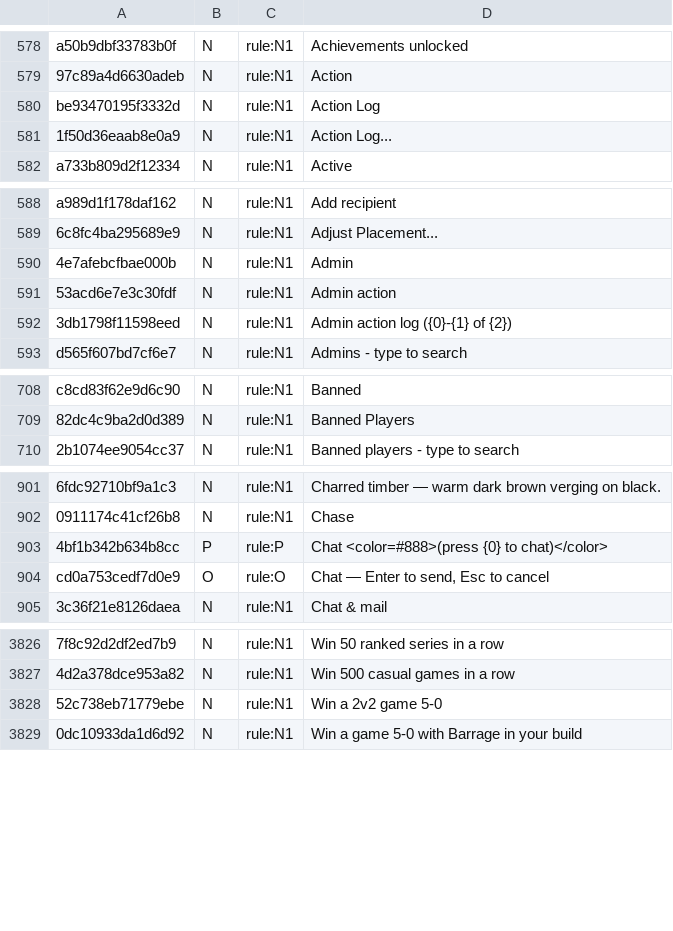
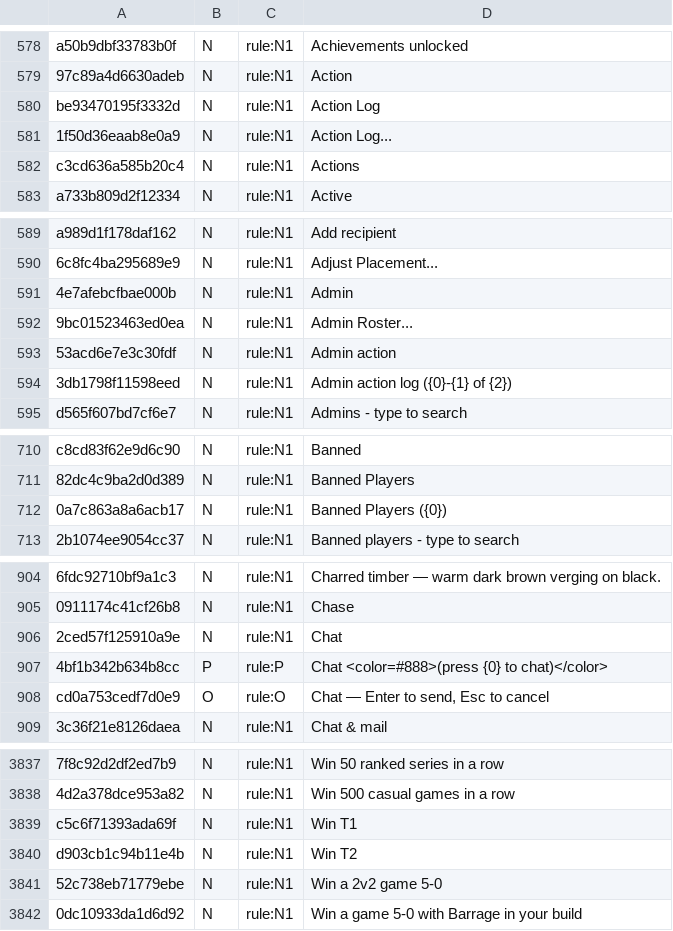
Before and after one commit to SidNDeed/SidsCompetitiveRounds, a TSV file: tools/keybind_surfaces.tsv, drawn as a sheet; only a part is shown, gaps mark what is left out; the diff covers the shown part only; the diff names each change by its address in the sheet, - before the commit and + after, or states it on an @@ line.

```diff
--- a/tools/keybind_surfaces.tsv
+++ b/tools/keybind_surfaces.tsv
+row 582: c3cd636a585b20c4 | N | rule:N1 | Actions
+row 592: 9bc01523463ed0ea | N | rule:N1 | Admin Roster...
+row 712: 0a7c863a8a6acb17 | N | rule:N1 | Banned Players ({0})
+row 906: 2ced57f125910a9e | N | rule:N1 | Chat
+row 3839: c5c6f71393ada69f | N | rule:N1 | Win T1
+row 3840: d903cb1c94b11e4b | N | rule:N1 | Win T2
```
Also changed, not shown: 7 added rows elsewhere in this file, 1 other file.
